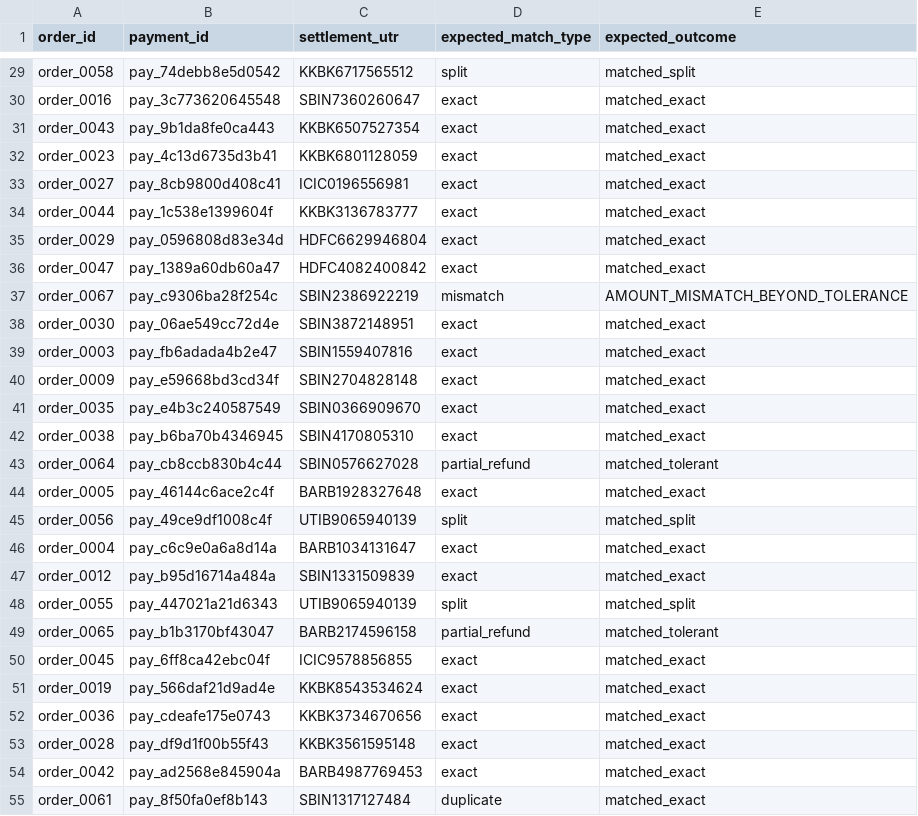
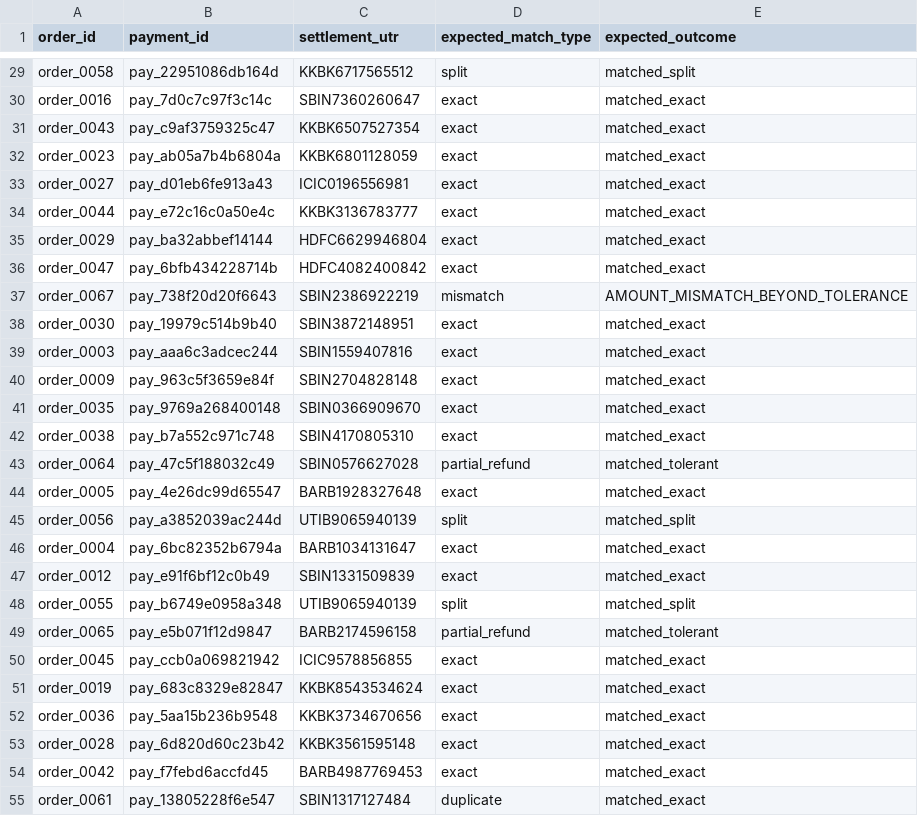
Before and after one commit to ayush12102004/settlesense, a CSV file: data/ground_truth.csv, drawn as a sheet; only a part is shown, gaps mark what is left out; the diff covers the shown part only; the diff names each change by its address in the sheet, - before the commit and + after, or states it on an @@ line.

```diff
--- a/data/ground_truth.csv
+++ b/data/ground_truth.csv
-B29 (payment_id): pay_74debb8e5d0542
+B29 (payment_id): pay_22951086db164d
-B30 (payment_id): pay_3c773620645548
+B30 (payment_id): pay_7d0c7c97f3c14c
-B31 (payment_id): pay_9b1da8fe0ca443
+B31 (payment_id): pay_c9af3759325c47
-B32 (payment_id): pay_4c13d6735d3b41
+B32 (payment_id): pay_ab05a7b4b6804a
-B33 (payment_id): pay_8cb9800d408c41
+B33 (payment_id): pay_d01eb6fe913a43
-B34 (payment_id): pay_1c538e1399604f
+B34 (payment_id): pay_e72c16c0a50e4c
-B35 (payment_id): pay_0596808d83e34d
+B35 (payment_id): pay_ba32abbef14144
-B36 (payment_id): pay_1389a60db60a47
+B36 (payment_id): pay_6bfb434228714b
-B37 (payment_id): pay_c9306ba28f254c
+B37 (payment_id): pay_738f20d20f6643
-B38 (payment_id): pay_06ae549cc72d4e
+B38 (payment_id): pay_19979c514b9b40
-B39 (payment_id): pay_fb6adada4b2e47
+B39 (payment_id): pay_aaa6c3adcec244
-B40 (payment_id): pay_e59668bd3cd34f
+B40 (payment_id): pay_963c5f3659e84f
-B41 (payment_id): pay_e4b3c240587549
+B41 (payment_id): pay_9769a268400148
-B42 (payment_id): pay_b6ba70b4346945
+B42 (payment_id): pay_b7a552c971c748
-B43 (payment_id): pay_cb8ccb830b4c44
+B43 (payment_id): pay_47c5f188032c49
-B44 (payment_id): pay_46144c6ace2c4f
+B44 (payment_id): pay_4e26dc99d65547
-B45 (payment_id): pay_49ce9df1008c4f
+B45 (payment_id): pay_a3852039ac244d
-B46 (payment_id): pay_c6c9e0a6a8d14a
+B46 (payment_id): pay_6bc82352b6794a
-B47 (payment_id): pay_b95d16714a484a
+B47 (payment_id): pay_e91f6bf12c0b49
-B48 (payment_id): pay_447021a21d6343
+B48 (payment_id): pay_b6749e0958a348
-B49 (payment_id): pay_b1b3170bf43047
+B49 (payment_id): pay_e5b071f12d9847
-B50 (payment_id): pay_6ff8ca42ebc04f
+B50 (payment_id): pay_ccb0a069821942
-B51 (payment_id): pay_566daf21d9ad4e
+B51 (payment_id): pay_683c8329e82847
-B52 (payment_id): pay_cdeafe175e0743
+B52 (payment_id): pay_5aa15b236b9548
-B53 (payment_id): pay_df9d1f00b55f43
+B53 (payment_id): pay_6d820d60c23b42
-B54 (payment_id): pay_ad2568e845904a
+B54 (payment_id): pay_f7febd6accfd45
-B55 (payment_id): pay_8f50fa0ef8b143
+B55 (payment_id): pay_13805228f6e547
```
Also changed, not shown: 45 edited cells elsewhere in this file, data/audit_trail.csv, data/gateway_settlement.csv, 11 other files.
